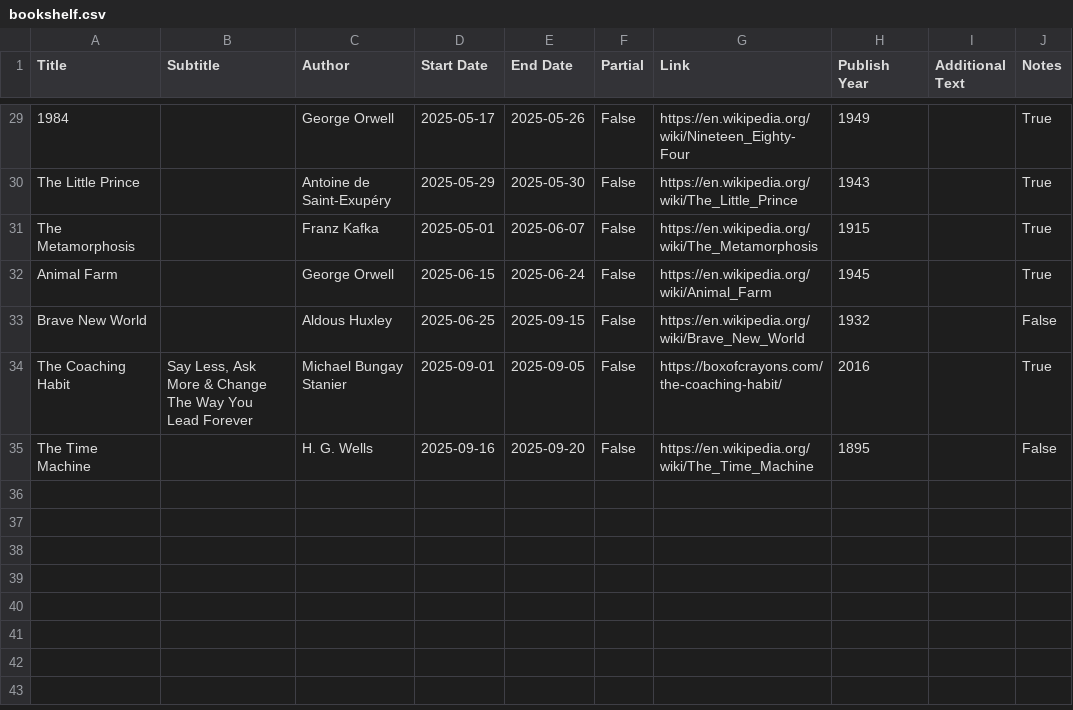
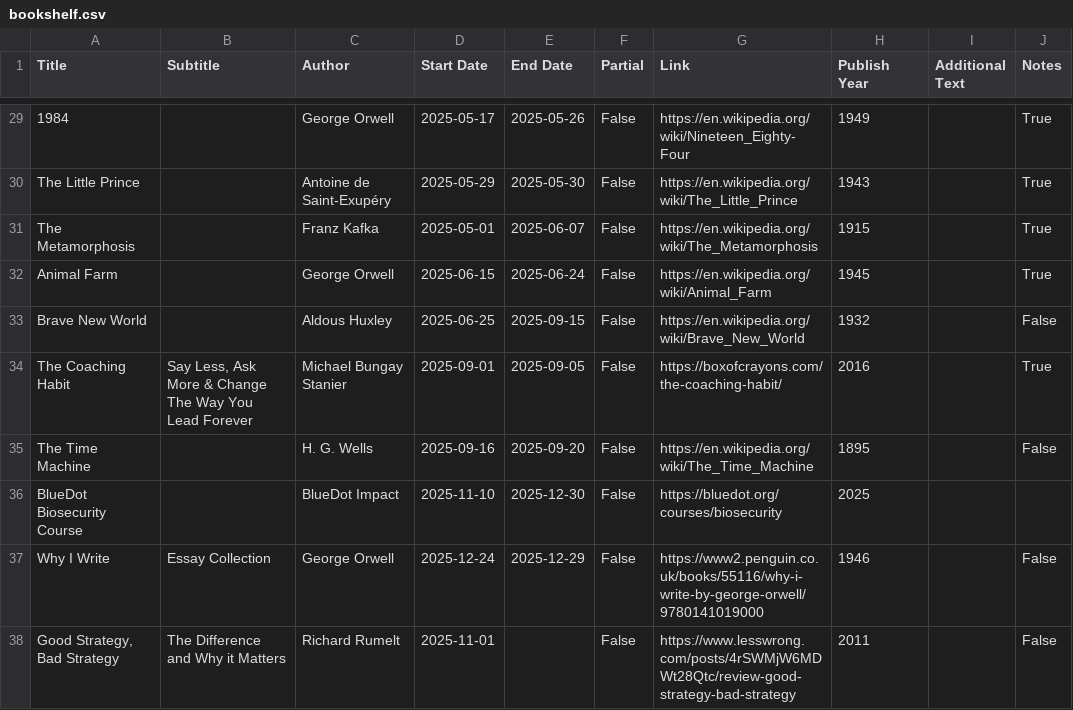
Before and after one commit to bilal-chughtai/site, a CSV file: src/bookshelf.csv, drawn as a sheet; only a part is shown, gaps mark what is left out.

Commit message:
add products, tweak homepage, add books

```diff
--- a/src/bookshelf.csv
+++ b/src/bookshelf.csv
@@ -35 +35,4 @@ The Coaching Habit,"Say Less, Ask More & Change The Way You Lead Forever","Micha
 The Time Machine,,H. G. Wells,2025-09-16,2025-09-20,False,https://en.wikipedia.org/wiki/The_Time_Machine,1895,,False
+BlueDot Biosecurity Course,,BlueDot Impact,2025-11-10,2025-12-30,False,https://bluedot.org/courses/biosecurity,2025,,,
+Why I Write, Essay Collection,George Orwell,2025-12-24,2025-12-29,False,https://www2.penguin.co.uk/books/55116/why-i-write-by-george-orwell/9780141019000,1946,,False
+"Good Strategy, Bad Strategy",The Difference and Why it Matters,Richard Rumelt,2025-11-01,,False,https://www.lesswrong.com/posts/4rSWMjW6MDWt28Qtc/review-good-strategy-bad-strategy,2011,,False
```
Also changed, not shown: 10 other files.
